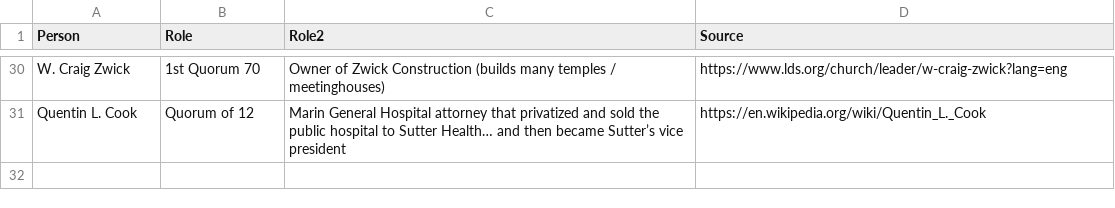
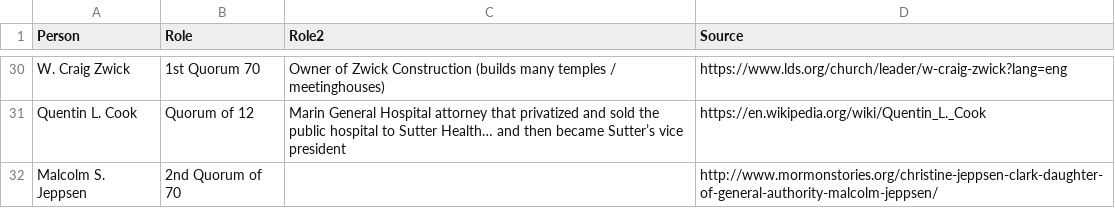
Before and after one commit to matthewkimber/lds-coi, a CSV file: people.csv, drawn as a sheet; only a part is shown, gaps mark what is left out; the diff names each change by its address in the sheet, - before the commit and + after, or states it on an @@ line.

```diff
--- a/people.csv
+++ b/people.csv
+row 32: Malcolm S. Jeppsen | 2nd Quorum of 70 |  | http://www.mormonstories.org/christine-jeppsen-clark-daughter-of-general-authority-malcolm-jeppsen/
```
Also changed, not shown: relationships.csv.
